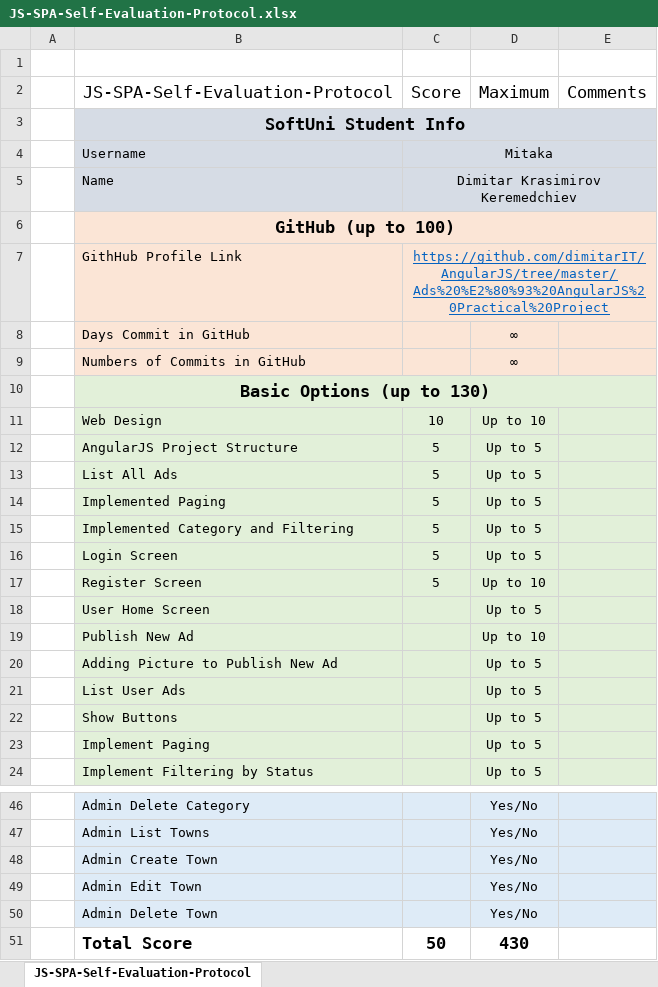
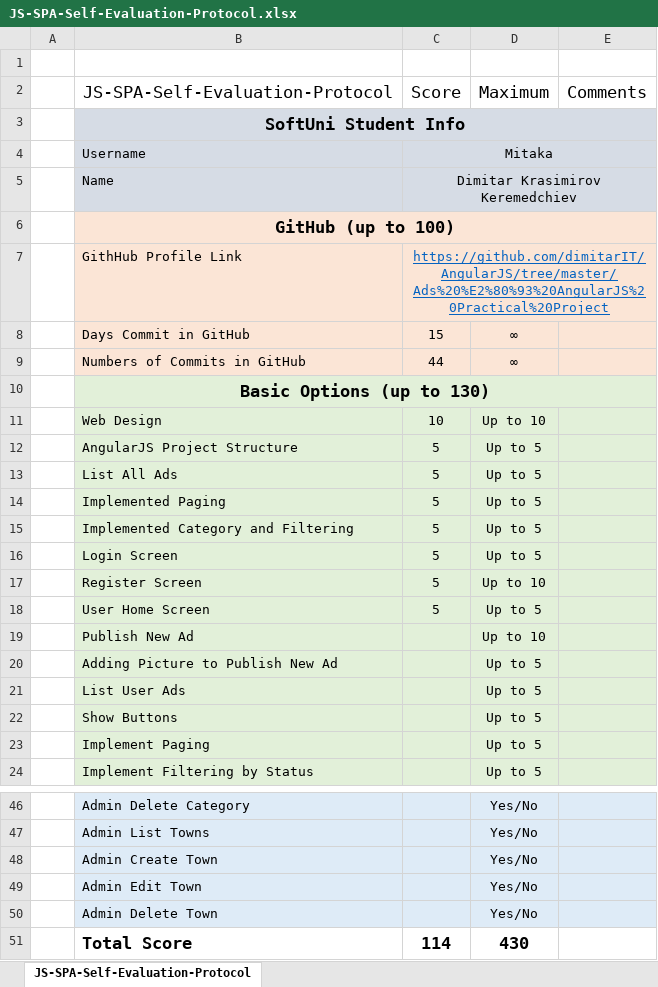
Before and after one commit to dimitarIT/AngularJS, an Excel workbook: Ads – AngularJS Practical Project/JS-SPA-Self-Evaluation-Protocol.xlsx, sheet JS-SPA-Self-Evaluation-Protocol, drawn as a sheet; only a part is shown, gaps mark what is left out; values as stored, in another font and other column widths than the file's, no borders; the diff names each change by its address in the sheet, - before the commit and + after, or states it on an @@ line.

Commit message:
JS-SPA-Self-Evaluation-Protocol

```diff
--- a/Ads – AngularJS Practical Project/JS-SPA-Self-Evaluation-Protocol.xlsx (sheet JS-SPA-Self-Evaluation-Protocol)
+++ b/Ads – AngularJS Practical Project/JS-SPA-Self-Evaluation-Protocol.xlsx (sheet JS-SPA-Self-Evaluation-Protocol)
-C8 (Score): (empty)
+C8 (Score): 15
-C9 (Score): (empty)
+C9 (Score): 44
-C18 (Score): (empty)
+C18 (Score): 5
-C51 (Score): 50
+C51 (Score): 114
```
